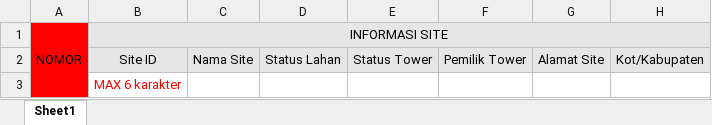
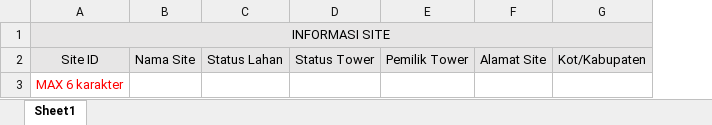
Before and after one commit to rigold/Telkomsel, an Excel workbook: SITA Project/File/file.xlsx, sheet Sheet1, drawn as a sheet; only a part is shown; values as stored, in another font and other column widths than the file's, no borders; the diff names each change by its address in the sheet, - before the commit and + after, or states it on an @@ line.

```diff
--- a/SITA Project/File/file.xlsx (sheet Sheet1)
+++ b/SITA Project/File/file.xlsx (sheet Sheet1)
-column A, row 1: NOMOR
```
Also changed, not shown: 2 other files.
